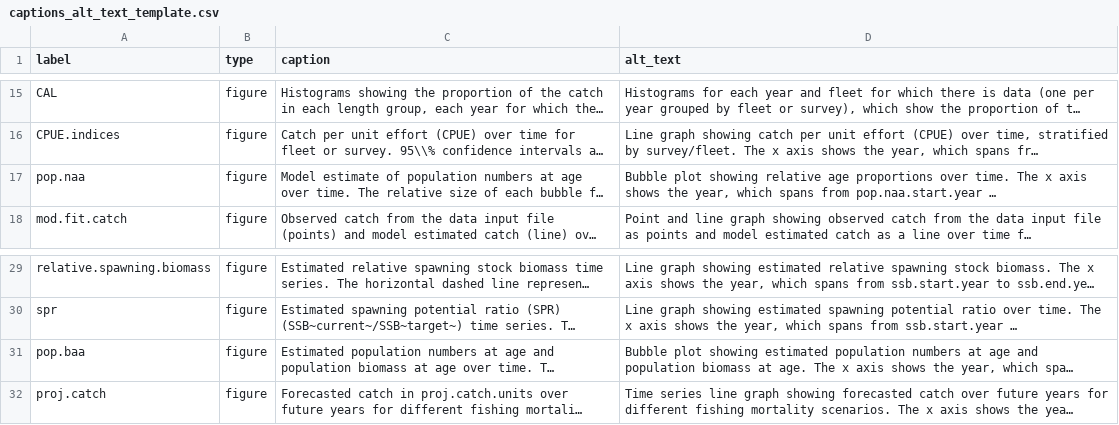
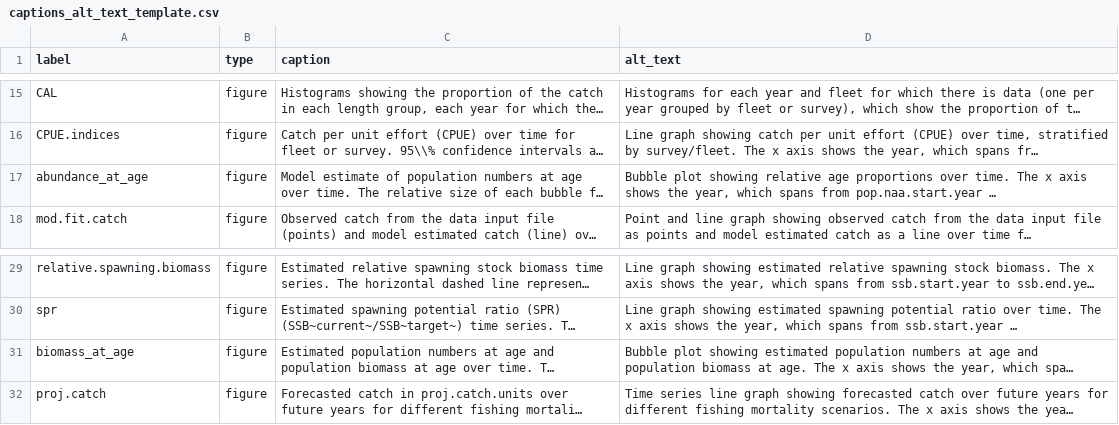
Before and after one commit to nmfs-ost/stockplotr, a CSV file: inst/resources/captions_alt_text_template.csv, drawn as a sheet; only a part is shown, gaps mark what is left out; long unchanged cells end in …; the diff names each change by its address in the sheet, - before the commit and + after, or states it on an @@ line.

Commit message:
Replace pop.baa and pop.naa with full names of plots for labels (biomass and abundance at age, respectively)

```diff
--- a/inst/resources/captions_alt_text_template.csv
+++ b/inst/resources/captions_alt_text_template.csv
-A17 (label): pop.naa
+A17 (label): abundance_at_age
-A31 (label): pop.baa
+A31 (label): biomass_at_age
```
Also changed, not shown: 2 other files.
